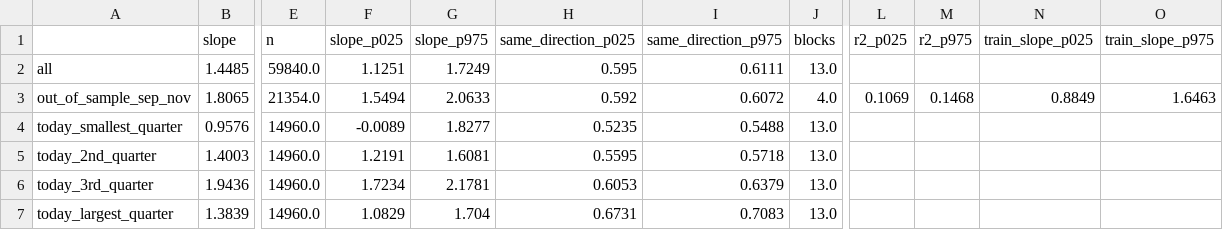
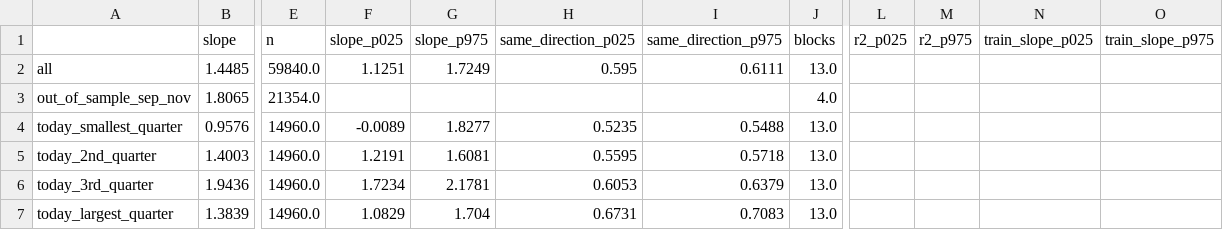
Before and after one commit to Ad1tyaRavi/GPUvol, a CSV file: out/aws_momentum.csv, drawn as a sheet; only a part is shown, gaps mark what is left out; the diff names each change by its address in the sheet, - before the commit and + after, or states it on an @@ line.

Commit message:
Drop momentum intervals built on fewer than 10 blocks; fix README heading spacing
Sep-Nov has only 4 two-week blocks and the training period fewer than 10,
too few for a block bootstrap. Draws still run so other intervals are unchanged.

```diff
--- a/out/aws_momentum.csv
+++ b/out/aws_momentum.csv
-F3 (slope_p025): 1.5494
+F3 (slope_p025): (empty)
-G3 (slope_p975): 2.0633
+G3 (slope_p975): (empty)
-H3 (same_direction_p025): 0.592
+H3 (same_direction_p025): (empty)
-I3 (same_direction_p975): 0.6072
+I3 (same_direction_p975): (empty)
-L3 (r2_p025): 0.1069
+L3 (r2_p025): (empty)
-M3 (r2_p975): 0.1468
+M3 (r2_p975): (empty)
-N3 (train_slope_p025): 0.8849
+N3 (train_slope_p025): (empty)
-O3 (train_slope_p975): 1.6463
+O3 (train_slope_p975): (empty)
```
Also changed, not shown: out/with_suspect_days/aws_momentum.csv, 2 other files.
